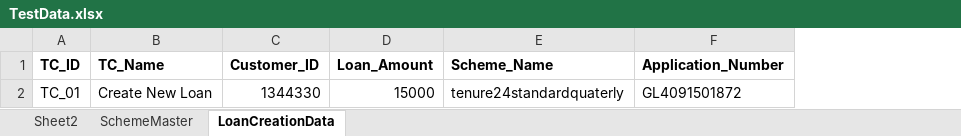
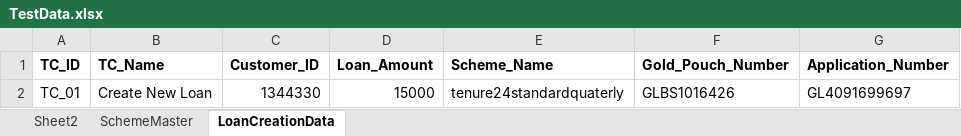
Before and after one commit to rahul-madheshya/webAutomation, an Excel workbook: src/main/resources/TestData.xlsx, sheet LoanCreationData, drawn as a sheet; values as stored, in another font and other column widths than the file's, no borders; addresses are those after the commit; the diff names each change by its address in the sheet, - before the commit and + after, or states it on an @@ line.

```diff
--- a/src/main/resources/TestData.xlsx (sheet LoanCreationData)
+++ b/src/main/resources/TestData.xlsx (sheet LoanCreationData)
+column F (Gold_Pouch_Number), row 2: GLBS1016426
-G2 (Application_Number): GL4091501872
+G2 (Application_Number): GL4091699697
```
Also changed, not shown: target/classes/TestData.xlsx, 18 other files.
